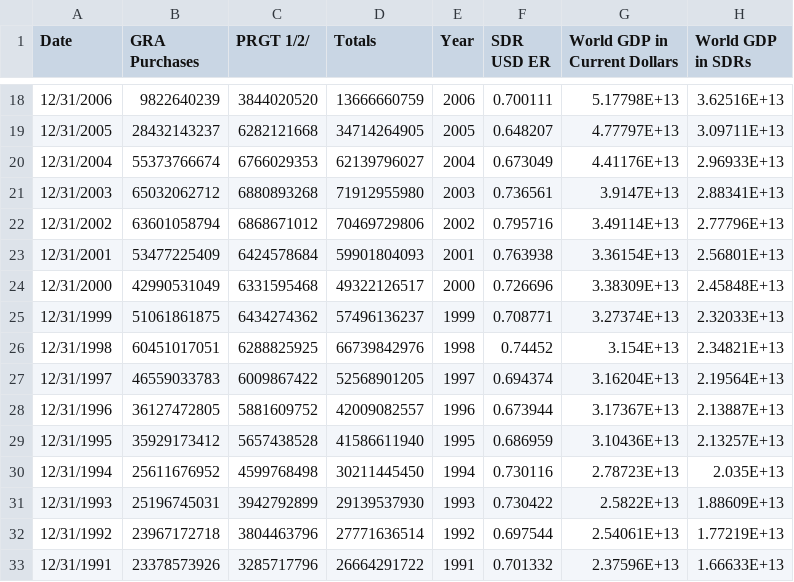
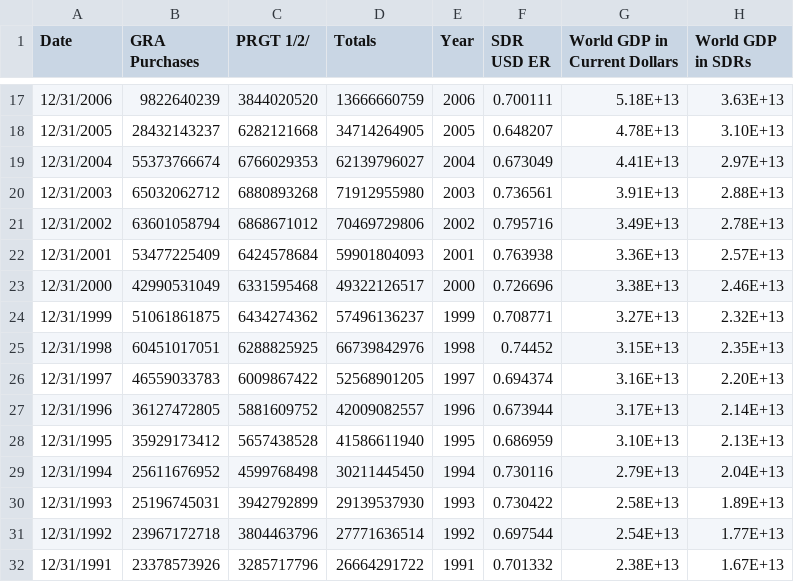
Before and after one commit to HerbieDB/HerbieDB.github.io, a CSV file: data_IMF_creditOutstanding_adjusted.csv, drawn as a sheet; only a part is shown, gaps mark what is left out; the diff covers the shown part only.

```diff
--- a/data_IMF_creditOutstanding_adjusted.csv
+++ b/data_IMF_creditOutstanding_adjusted.csv
@@ -18,16 +17,16 @@ Date,GRA Purchases,PRGT 1/2/,Totals,Year,SDR USD ER,World GDP in Current Dollars
-12/31/2006,9822640239,3844020520,13666660759,2006,0.700111,5.17798E+13,3.62516E+13,,,,,
-12/31/2005,28432143237,6282121668,34714264905,2005,0.648207,4.77797E+13,3.09711E+13,,,,,
-12/31/2004,55373766674,6766029353,62139796027,2004,0.673049,4.41176E+13,2.96933E+13,,,,,
-12/31/2003,65032062712,6880893268,71912955980,2003,0.736561,3.9147E+13,2.88341E+13,,,,,
-12/31/2002,63601058794,6868671012,70469729806,2002,0.795716,3.49114E+13,2.77796E+13,,,,,
-12/31/2001,53477225409,6424578684,59901804093,2001,0.763938,3.36154E+13,2.56801E+13,,,,,
-12/31/2000,42990531049,6331595468,49322126517,2000,0.726696,3.38309E+13,2.45848E+13,,,,,
-12/31/1999,51061861875,6434274362,57496136237,1999,0.708771,3.27374E+13,2.32033E+13,,,,,
-12/31/1998,60451017051,6288825925,66739842976,1998,0.74452,3.154E+13,2.34821E+13,,,,,
-12/31/1997,46559033783,6009867422,52568901205,1997,0.694374,3.16204E+13,2.19564E+13,,,,,
-12/31/1996,36127472805,5881609752,42009082557,1996,0.673944,3.17367E+13,2.13887E+13,,,,,
-12/31/1995,35929173412,5657438528,41586611940,1995,0.686959,3.10436E+13,2.13257E+13,,,,,
-12/31/1994,25611676952,4599768498,30211445450,1994,0.730116,2.78723E+13,2.035E+13,,,,,
-12/31/1993,25196745031,3942792899,29139537930,1993,0.730422,2.5822E+13,1.88609E+13,,,,,
-12/31/1992,23967172718,3804463796,27771636514,1992,0.697544,2.54061E+13,1.77219E+13,,,,,
-12/31/1991,23378573926,3285717796,26664291722,1991,0.701332,2.37596E+13,1.66633E+13,,,,,
+12/31/2006,9822640239,3844020520,13666660759,2006,0.700111,5.18E+13,3.63E+13
+12/31/2005,28432143237,6282121668,34714264905,2005,0.648207,4.78E+13,3.10E+13
+12/31/2004,55373766674,6766029353,62139796027,2004,0.673049,4.41E+13,2.97E+13
+12/31/2003,65032062712,6880893268,71912955980,2003,0.736561,3.91E+13,2.88E+13
+12/31/2002,63601058794,6868671012,70469729806,2002,0.795716,3.49E+13,2.78E+13
+12/31/2001,53477225409,6424578684,59901804093,2001,0.763938,3.36E+13,2.57E+13
+12/31/2000,42990531049,6331595468,49322126517,2000,0.726696,3.38E+13,2.46E+13
+12/31/1999,51061861875,6434274362,57496136237,1999,0.708771,3.27E+13,2.32E+13
+12/31/1998,60451017051,6288825925,66739842976,1998,0.74452,3.15E+13,2.35E+13
+12/31/1997,46559033783,6009867422,52568901205,1997,0.694374,3.16E+13,2.20E+13
+12/31/1996,36127472805,5881609752,42009082557,1996,0.673944,3.17E+13,2.14E+13
+12/31/1995,35929173412,5657438528,41586611940,1995,0.686959,3.10E+13,2.13E+13
+12/31/1994,25611676952,4599768498,30211445450,1994,0.730116,2.79E+13,2.04E+13
+12/31/1993,25196745031,3942792899,29139537930,1993,0.730422,2.58E+13,1.89E+13
+12/31/1992,23967172718,3804463796,27771636514,1992,0.697544,2.54E+13,1.77E+13
+12/31/1991,23378573926,3285717796,26664291722,1991,0.701332,2.38E+13,1.67E+13
```
Also changed, not shown: 1 removed row and 45 edited cells elsewhere in this file.
